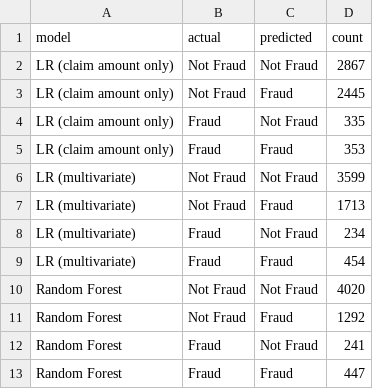
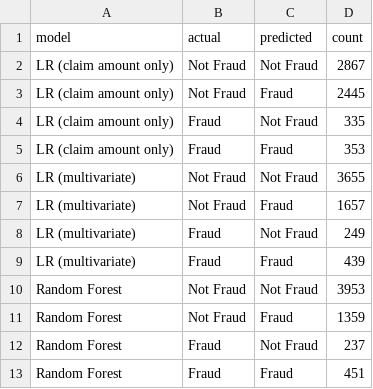
Before and after one commit to Emyroyale/auto-insurance-fraud-detection, a CSV file: outputs/confusion_matrices.csv, drawn as a sheet.

```diff
--- a/outputs/confusion_matrices.csv
+++ b/outputs/confusion_matrices.csv
@@ -5,9 +5,9 @@ LR (claim amount only),Fraud,Not Fraud,335
 LR (claim amount only),Fraud,Fraud,353
-LR (multivariate),Not Fraud,Not Fraud,3599
-LR (multivariate),Not Fraud,Fraud,1713
-LR (multivariate),Fraud,Not Fraud,234
-LR (multivariate),Fraud,Fraud,454
-Random Forest,Not Fraud,Not Fraud,4020
-Random Forest,Not Fraud,Fraud,1292
-Random Forest,Fraud,Not Fraud,241
-Random Forest,Fraud,Fraud,447
+LR (multivariate),Not Fraud,Not Fraud,3655
+LR (multivariate),Not Fraud,Fraud,1657
+LR (multivariate),Fraud,Not Fraud,249
+LR (multivariate),Fraud,Fraud,439
+Random Forest,Not Fraud,Not Fraud,3953
+Random Forest,Not Fraud,Fraud,1359
+Random Forest,Fraud,Not Fraud,237
+Random Forest,Fraud,Fraud,451
```
Also changed, not shown: outputs/logreg_coefficients.csv, outputs/model_comparison_summary.csv, 5 other files.
